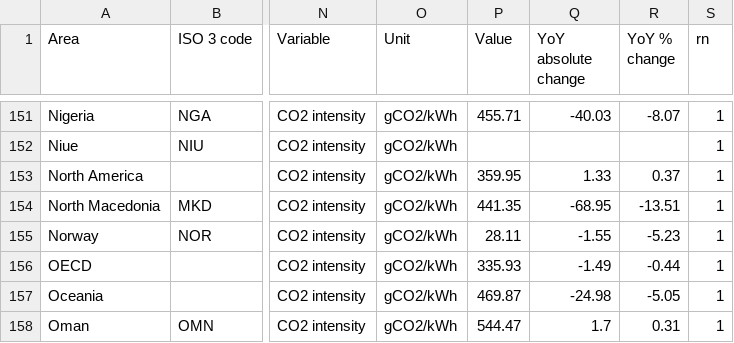
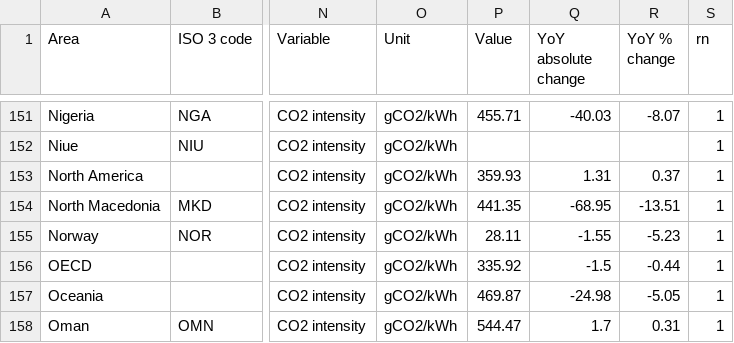
Before and after one commit to thibaudcolas/wagtail-tooling, a CSV file: carbon-footprint/sites-footprint/latest-ember-intensity.csv, drawn as a sheet; only a part is shown, gaps mark what is left out; the diff covers the shown part only; the diff names each change by its address in the sheet, - before the commit and + after, or states it on an @@ line.

Commit message:
20260516 ember data update

```diff
--- a/carbon-footprint/sites-footprint/latest-ember-intensity.csv
+++ b/carbon-footprint/sites-footprint/latest-ember-intensity.csv
-P153 (Value): 359.95
+P153 (Value): 359.93
-Q153 (YoY absolute change): 1.33
+Q153 (YoY absolute change): 1.31
-P156 (Value): 335.93
+P156 (Value): 335.92
-Q156 (YoY absolute change): -1.49
+Q156 (YoY absolute change): -1.5
```
Also changed, not shown: 47 edited cells elsewhere in this file.
